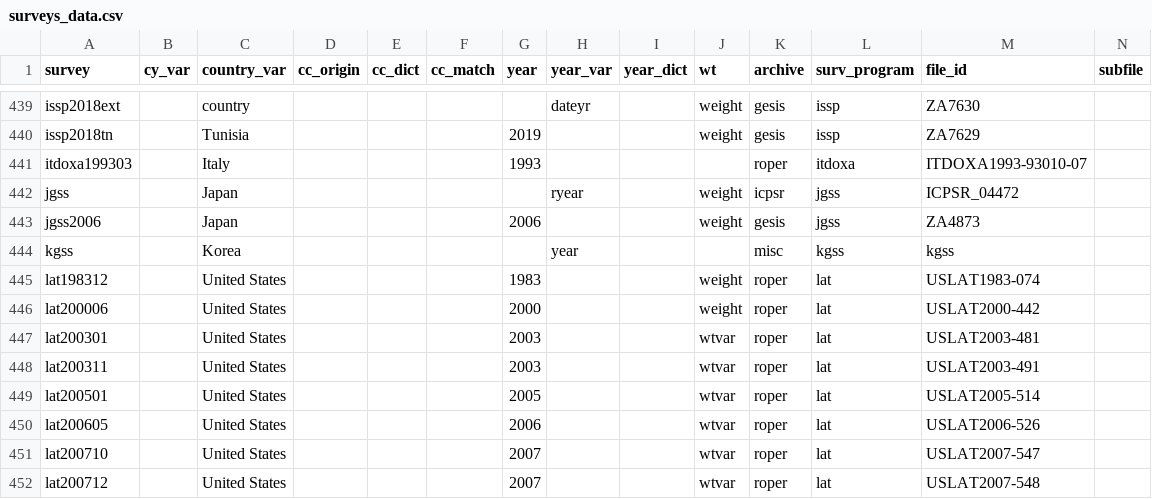
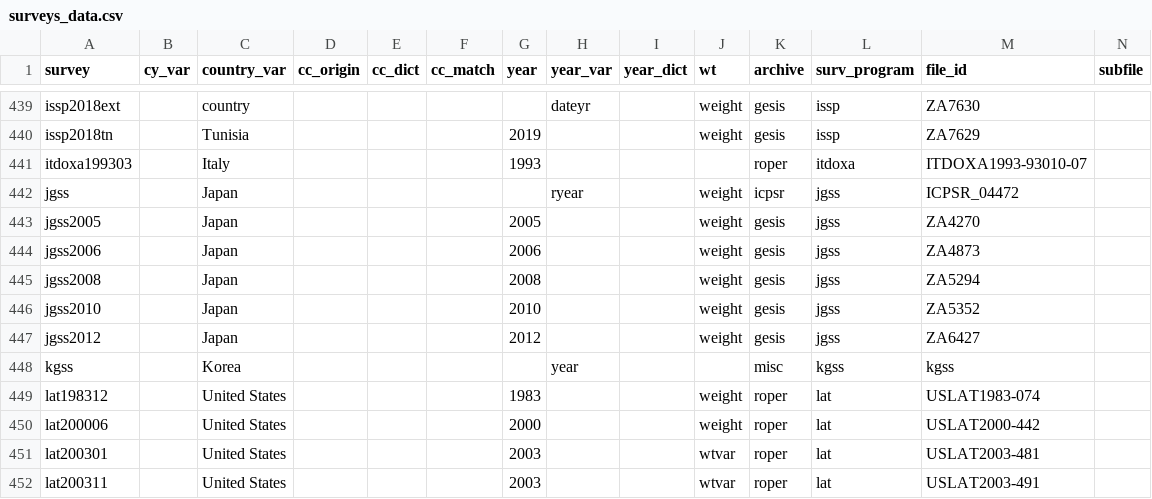
Before and after one commit to fsolt/DCPOtools, a CSV file: data/surveys_data.csv, drawn as a sheet; only a part is shown, gaps mark what is left out; the shorter side is filled out with more unchanged rows; rows hold the shown columns only; the diff names each change by its address in the sheet, - before the commit and + after, or states it on an @@ line.

```diff
--- a/data/surveys_data.csv
+++ b/data/surveys_data.csv
+row 443: jgss2005 |  | Japan |  |  |  | 2005 |  |  | weight | gesis | jgss | ZA4270
+row 445: jgss2008 |  | Japan |  |  |  | 2008 |  |  | weight | gesis | jgss | ZA5294
+row 446: jgss2010 |  | Japan |  |  |  | 2010 |  |  | weight | gesis | jgss | ZA5352
+row 447: jgss2012 |  | Japan |  |  |  | 2012 |  |  | weight | gesis | jgss | ZA6427
```
Also changed, not shown: 1 other file.
